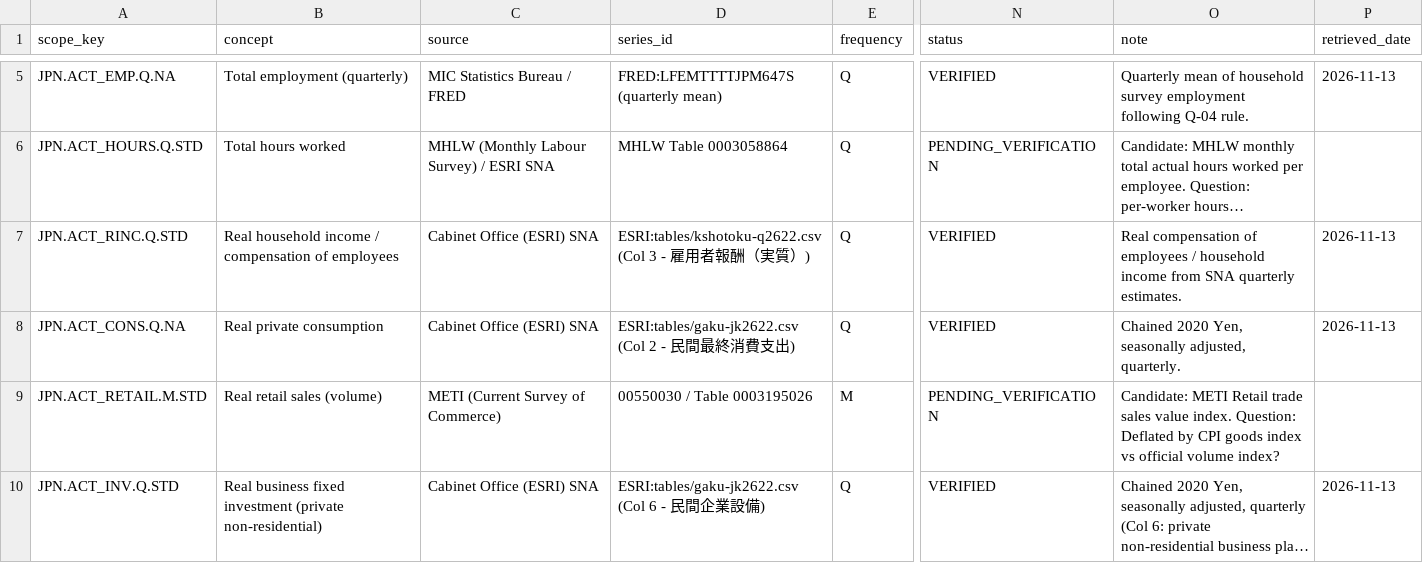
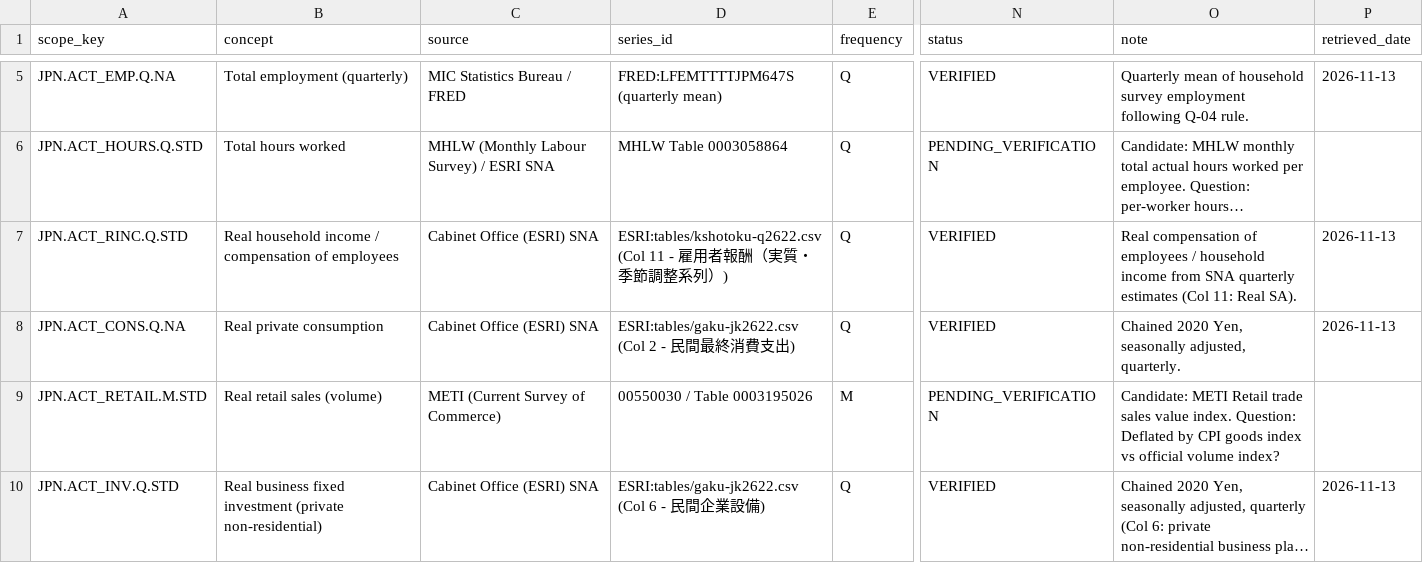
Before and after one commit to sathvikboina/recession-ews, a CSV file: data/source_map_JPN.csv, drawn as a sheet; only a part is shown, gaps mark what is left out; long unchanged cells end in …; the diff names each change by its address in the sheet, - before the commit and + after, or states it on an @@ line.

```diff
--- a/data/source_map_JPN.csv
+++ b/data/source_map_JPN.csv
-D7 (series_id): ESRI:tables/kshotoku-q2622.csv (Col 3 - 雇用者報酬（実質）)
+D7 (series_id): ESRI:tables/kshotoku-q2622.csv (Col 11 - 雇用者報酬（実質・季節調整系列）)
-O7 (note): …SNA quarterly estimates.
+O7 (note): …SNA quarterly estimates (Col 11: Real SA).
```
Also changed, not shown: 7 other files.
